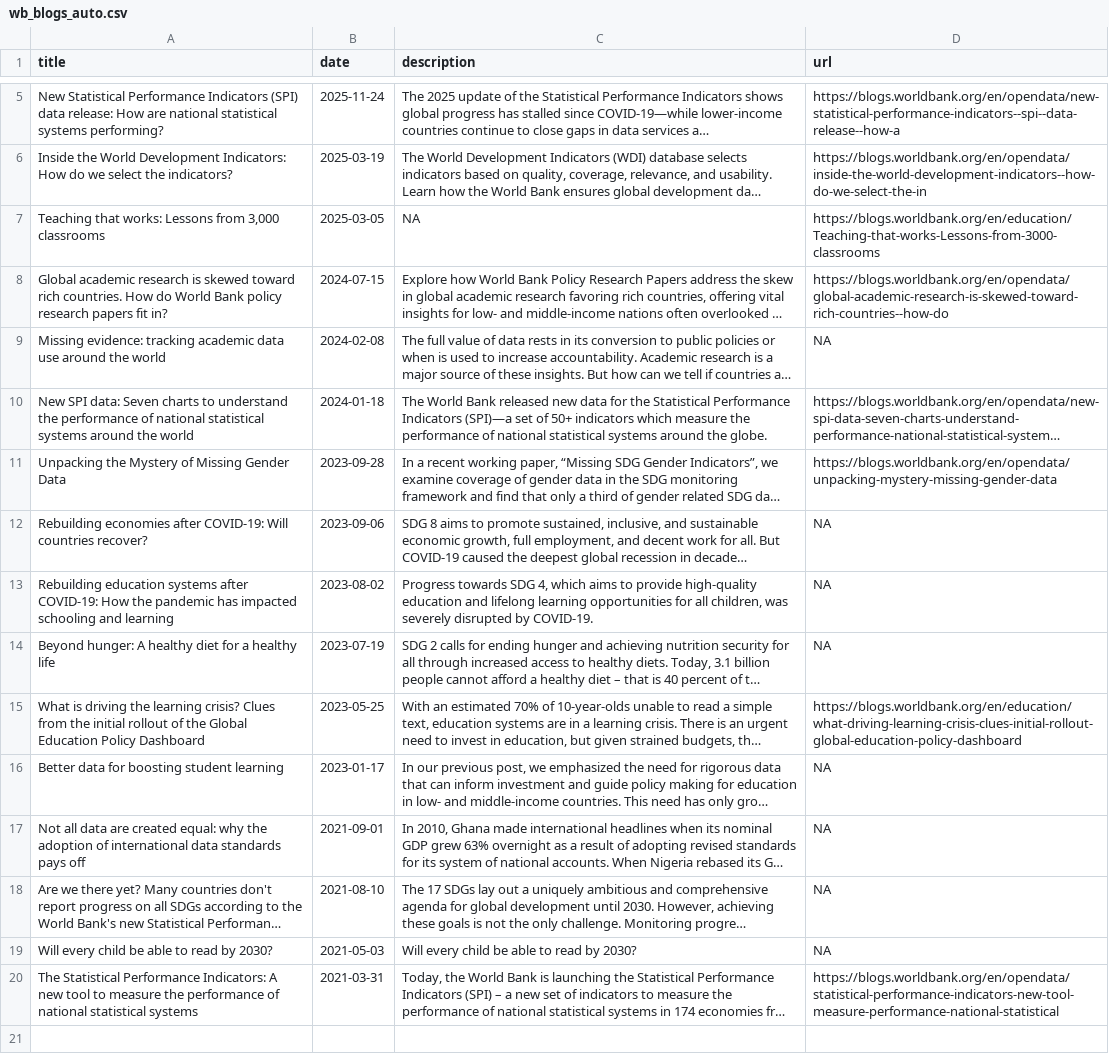
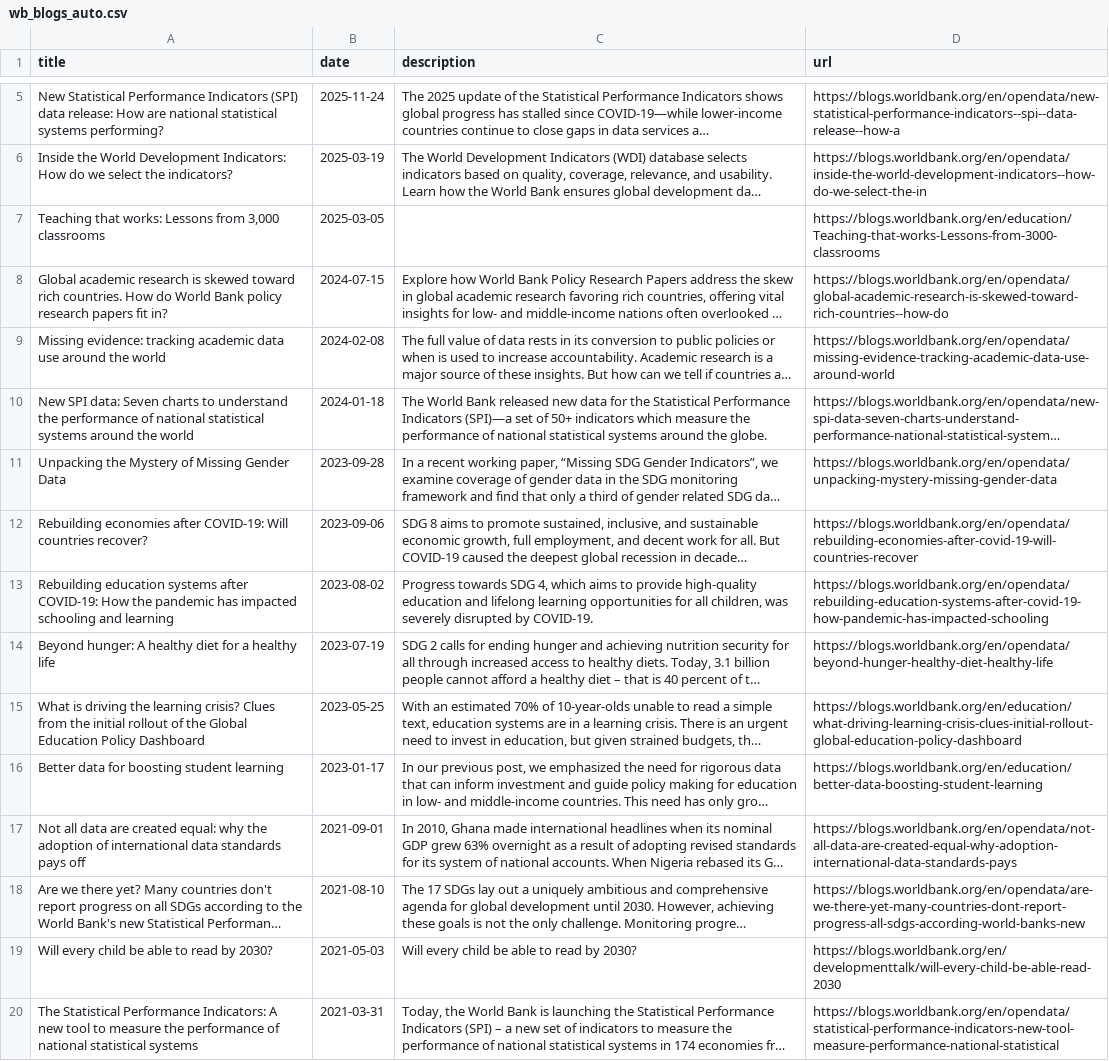
Before and after one commit to stacybri/stacybri.github.io, a CSV file: data/wb_blogs_auto.csv, drawn as a sheet; only a part is shown, gaps mark what is left out; long unchanged cells end in …; the diff names each change by its address in the sheet, - before the commit and + after, or states it on an @@ line.

```diff
--- a/data/wb_blogs_auto.csv
+++ b/data/wb_blogs_auto.csv
-C7 (description): NA
+C7 (description): (empty)
-D9 (url): NA
+D9 (url): https://blogs.worldbank.org/en/opendata/missing-evidence-tracking-academic-data-use-around-world
-D12 (url): NA
+D12 (url): https://blogs.worldbank.org/en/opendata/rebuilding-economies-after-covid-19-will-countries-recover
-D13 (url): NA
+D13 (url): https://blogs.worldbank.org/en/opendata/rebuilding-education-systems-after-covid-19-how-pandemic-has-impacted-schooling
-D14 (url): NA
+D14 (url): https://blogs.worldbank.org/en/opendata/beyond-hunger-healthy-diet-healthy-life
-D16 (url): NA
+D16 (url): https://blogs.worldbank.org/en/education/better-data-boosting-student-learning
-D17 (url): NA
+D17 (url): https://blogs.worldbank.org/en/opendata/not-all-data-are-created-equal-why-adoption-international-data-standards-pays
-D18 (url): NA
+D18 (url): https://blogs.worldbank.org/en/opendata/are-we-there-yet-many-countries-dont-report-progress-all-sdgs-according-world-banks-new
-D19 (url): NA
+D19 (url): https://blogs.worldbank.org/en/developmenttalk/will-every-child-be-able-read-2030
```
Also changed, not shown: data/publications_auto.csv, data/wb_reports_auto.csv, 15 other files.
